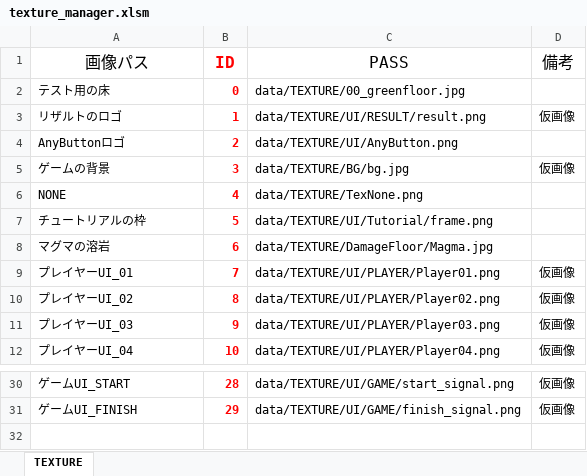
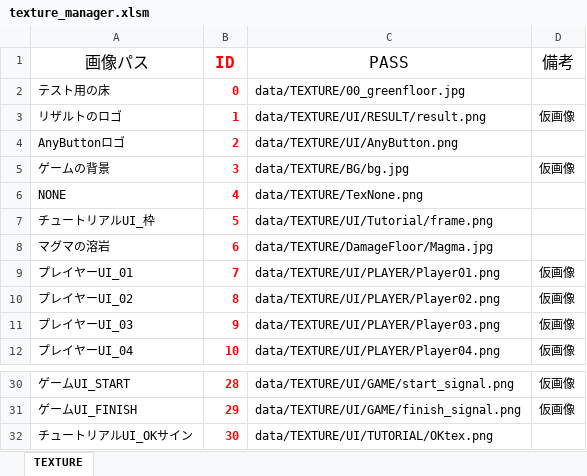
Before and after one commit to Nishin3614/ClimbBuys, an Excel workbook: Graduate_CLIMBGUYS/data/LOAD/TEXTURE/texture_manager.xlsm, sheet TEXTURE, drawn as a sheet; only a part is shown, gaps mark what is left out; values as stored, in another font and other column widths than the file's, no borders; charts and pictures not drawn; the diff names each change by its address in the sheet, - before the commit and + after, or states it on an @@ line.

```diff
--- a/Graduate_CLIMBGUYS/data/LOAD/TEXTURE/texture_manager.xlsm (sheet TEXTURE)
+++ b/Graduate_CLIMBGUYS/data/LOAD/TEXTURE/texture_manager.xlsm (sheet TEXTURE)
-A7 (画像パス): チュートリアルの枠
+A7 (画像パス): チュートリアルUI_枠
+row 32: チュートリアルUI_OKサイン | 30 | data/TEXTURE/UI/TUTORIAL/OKtex.png
```
Also changed, not shown: 36 other files.
